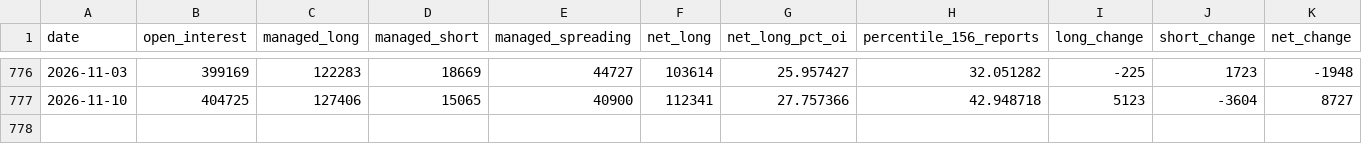
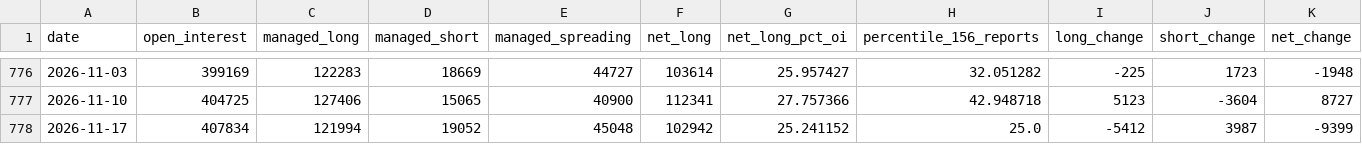
Before and after one commit to qrq3838/gold-market-monitor, a CSV file: data/cftc_gold_positions.csv, drawn as a sheet; only a part is shown, gaps mark what is left out.

```diff
--- a/data/cftc_gold_positions.csv
+++ b/data/cftc_gold_positions.csv
@@ -777 +777,2 @@ date,open_interest,managed_long,managed_short,managed_spreading,net_long,net_lon
 2026-11-10,404725,127406,15065,40900,112341,27.757366,42.948718,5123,-3604,8727
+2026-11-17,407834,121994,19052,45048,102942,25.241152,25.0,-5412,3987,-9399
```
Also changed, not shown: data/comex_gold_futures.csv, data/comex_gold_risk.csv, 9 other files.
